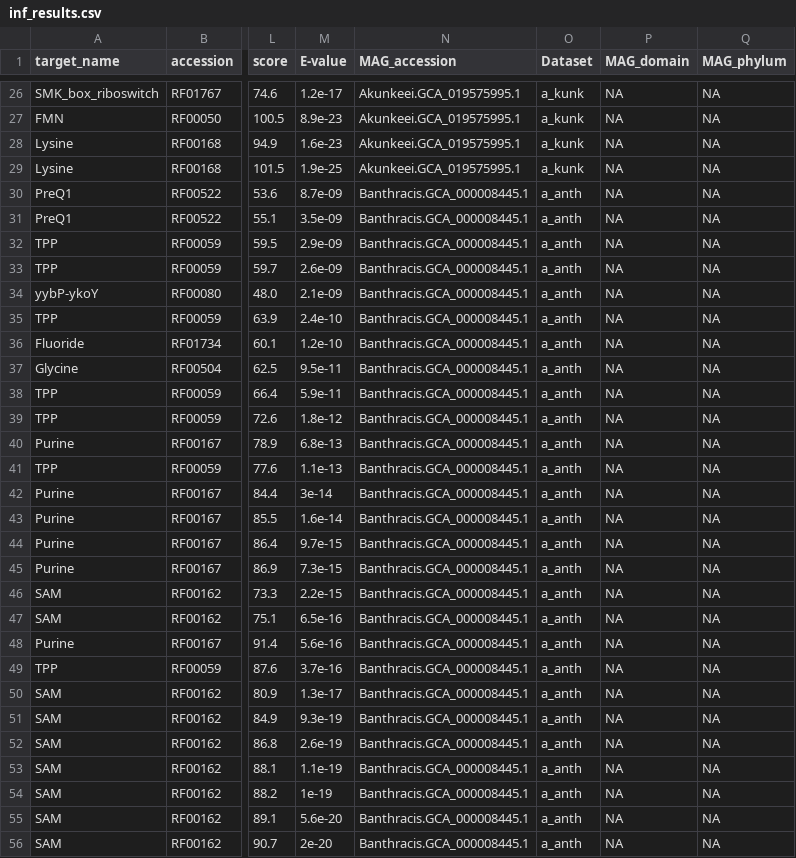
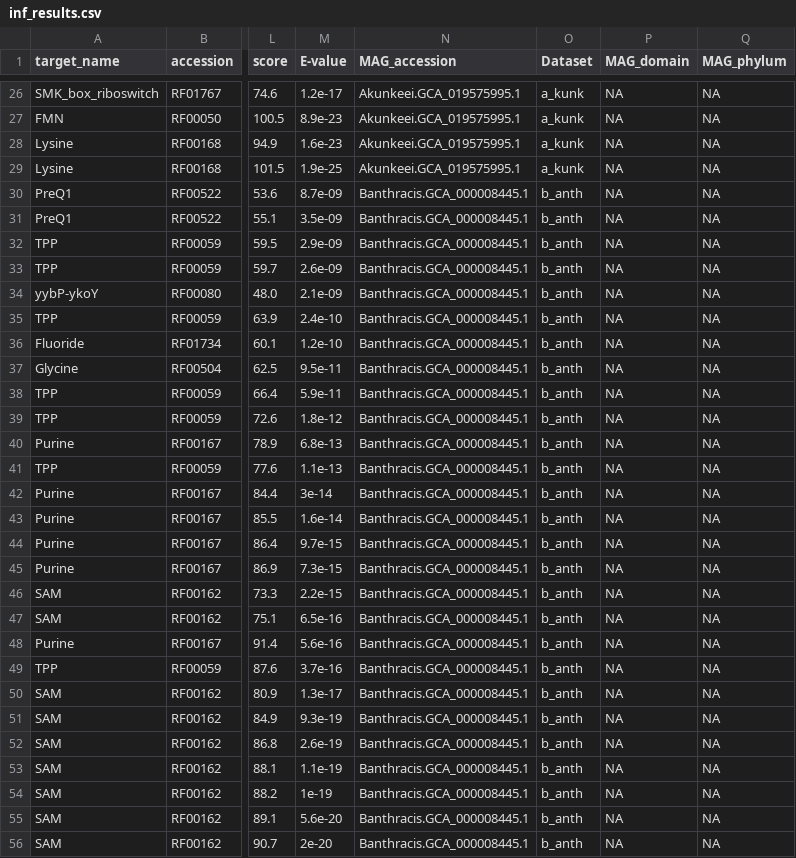
Before and after one commit to lepton-7/tartlet-pub, a CSV file: validation/tables/inf_results.csv, drawn as a sheet; only a part is shown, gaps mark what is left out; the diff covers the shown part only; the diff names each change by its address in the sheet, - before the commit and + after, or states it on an @@ line.

Commit message:
Fixed antracis typo

```diff
--- a/validation/tables/inf_results.csv
+++ b/validation/tables/inf_results.csv
-O30:O56 (Dataset): a_anth
+O30:O56 (Dataset): b_anth
```
Also changed, not shown: 21 edited cells elsewhere in this file, 1 other file.
